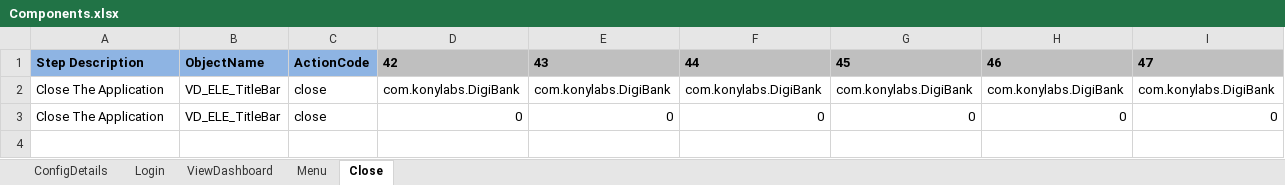
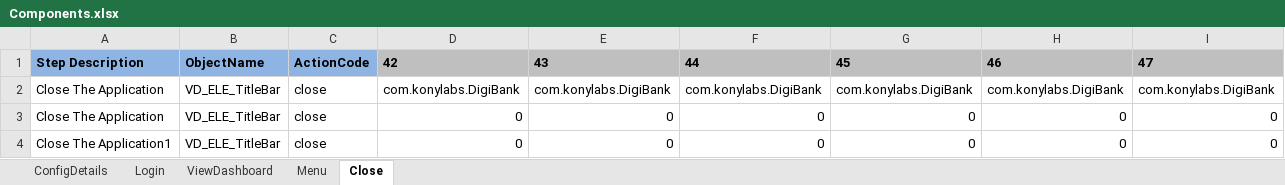
Before and after one commit to omkarsawant17/MobileExecutionframework, an Excel workbook: Components/Components.xlsx, sheet Close, drawn as a sheet; values as stored, in another font and other column widths than the file's, no borders; the diff names each change by its address in the sheet, - before the commit and + after, or states it on an @@ line.

Commit message:
loc
test2

```diff
--- a/Components/Components.xlsx (sheet Close)
+++ b/Components/Components.xlsx (sheet Close)
+row 4: Close The Application1 | VD_ELE_TitleBar | close | 0 | 0 | 0 | 0 | 0 | 0
```
